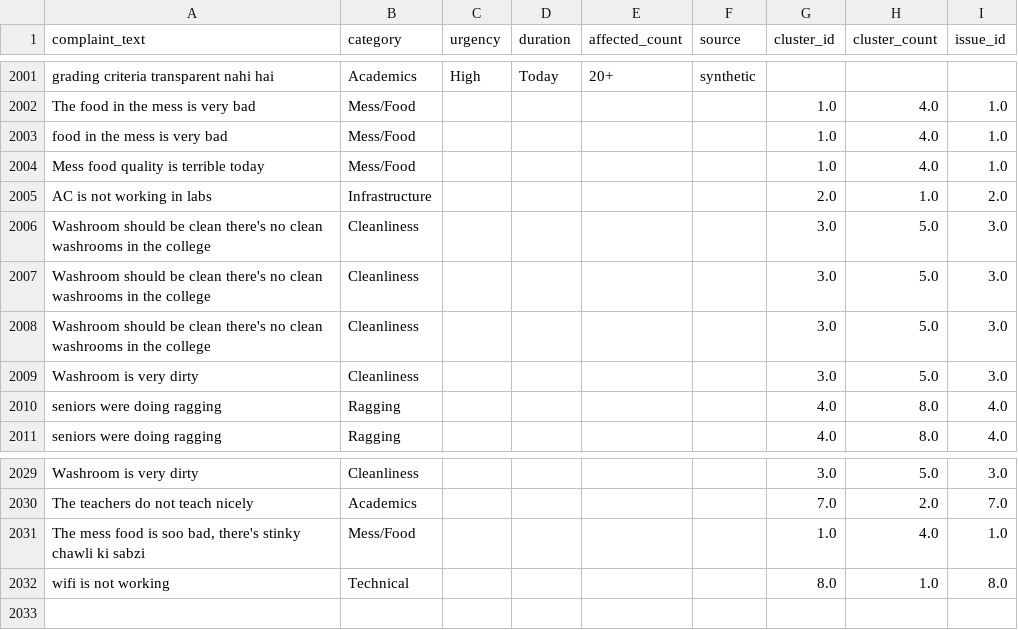
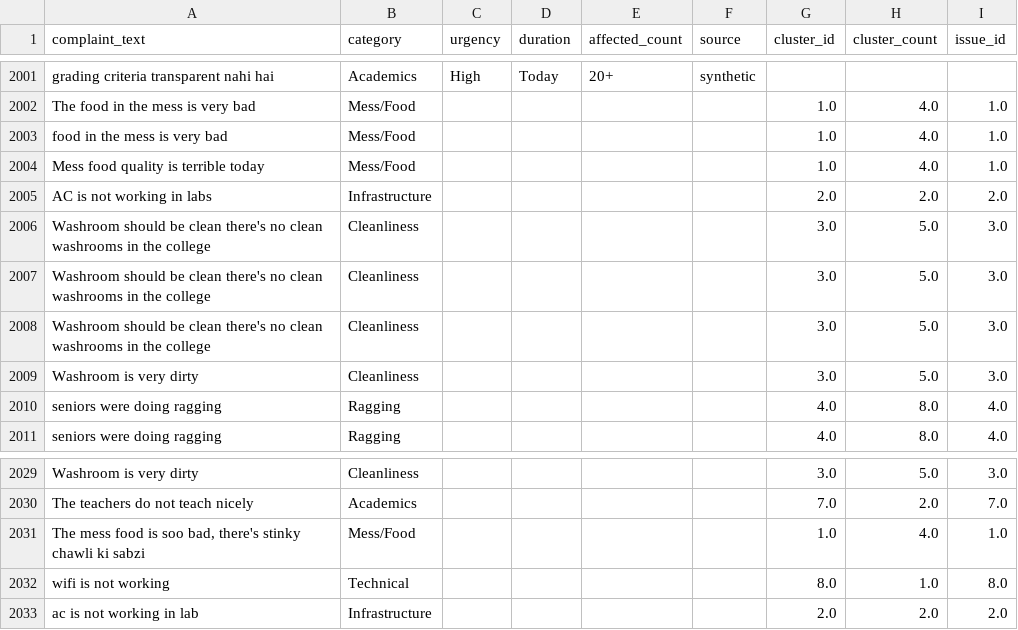
Before and after one commit to Nayanpawar03/Smart_Complaint, a CSV file: fastapi-ml/ML_Project_Complaint_Dataset_2000.csv, drawn as a sheet; only a part is shown, gaps mark what is left out.

```diff
--- a/fastapi-ml/ML_Project_Complaint_Dataset_2000.csv
+++ b/fastapi-ml/ML_Project_Complaint_Dataset_2000.csv
@@ -2023,3 +2023,3 @@ food in the mess is very bad,Mess/Food,,,,,1.0,4.0,1.0
 Mess food quality is terrible today,Mess/Food,,,,,1.0,4.0,1.0
-AC is not working in labs,Infrastructure,,,,,2.0,1.0,2.0
+AC is not working in labs,Infrastructure,,,,,2.0,2.0,2.0
 Washroom should be clean there's no clean washrooms in the college,Cleanliness,,,,,3.0,5.0,3.0
@@ -2051 +2051,2 @@ The teachers do not teach nicely,Academics,,,,,7.0,2.0,7.0
 wifi is not working,Technical,,,,,8.0,1.0,8.0
+ac is not working in lab,Infrastructure,,,,,2.0,2.0,2.0
```
Also changed, not shown: 12 other files.
